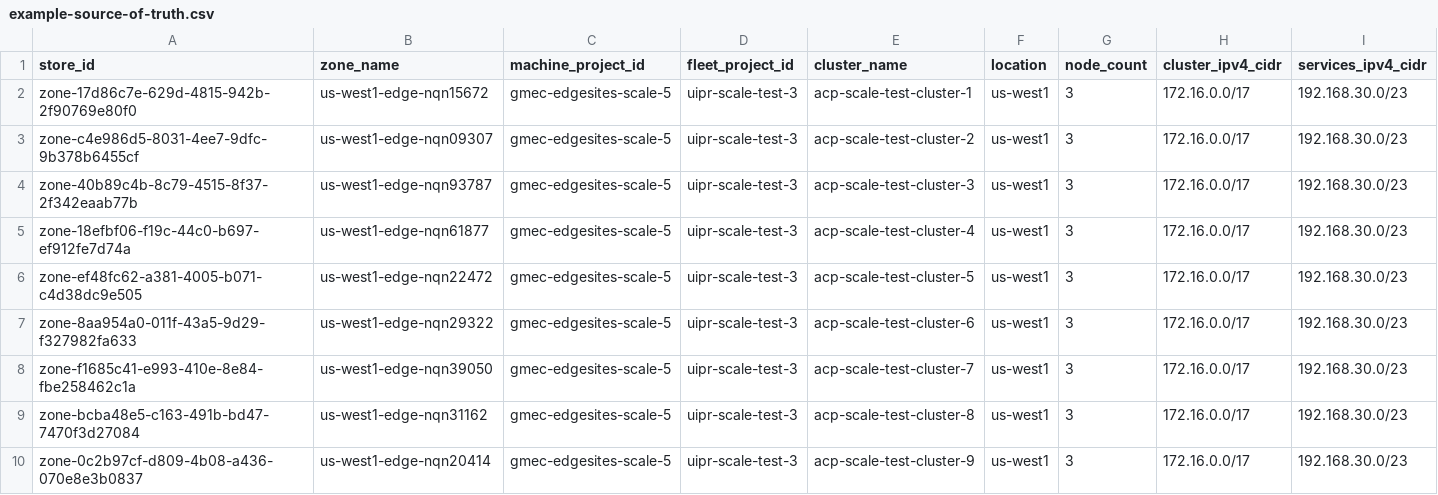
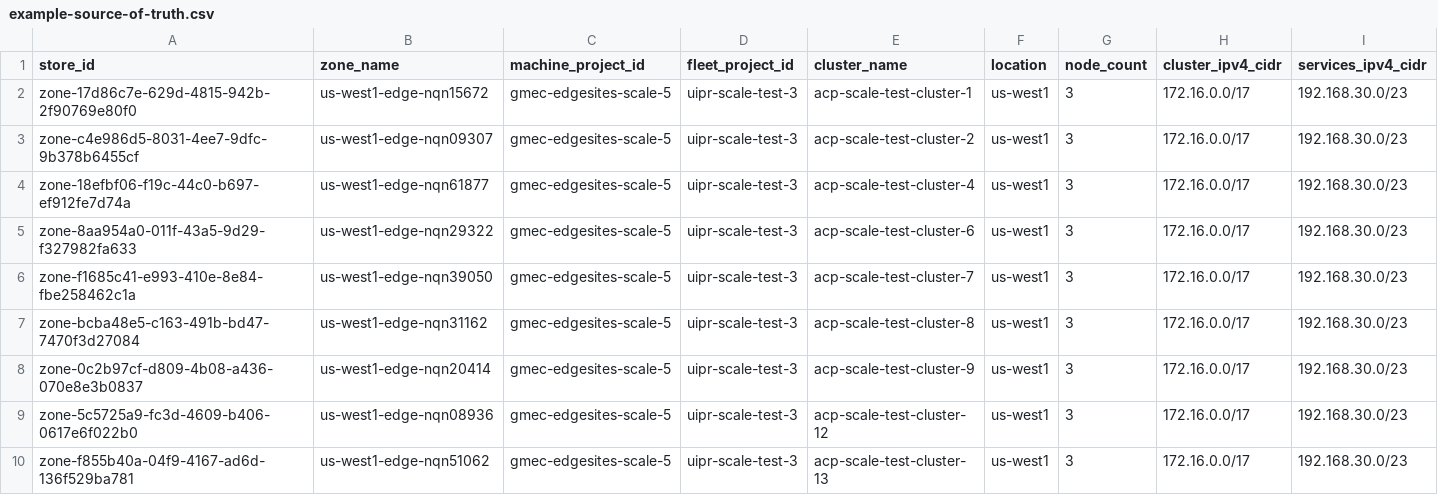
Before and after one commit to ggunjan-eng/automated-cluster-provisioner, a CSV file: example-source-of-truth.csv, drawn as a sheet; only a part is shown; the shorter side is filled out with more unchanged rows; rows hold the shown columns only; the diff covers the shown part only; the diff names each change by its address in the sheet, - before the commit and + after, or states it on an @@ line.

Commit message:
Keep only 18 verified running clusters in SoT CSV and include retry/timeout fixes in create-cluster.yaml

```diff
--- a/example-source-of-truth.csv
+++ b/example-source-of-truth.csv
-row 4: zone-40b89c4b-8c79-4515-8f37-2f342eaab77b | us-west1-edge-nqn93787 | gmec-edgesites-scale-5 | uipr-scale-test-3 | acp-scale-test-cluster-3 | us-west1 | 3 | 172.16.0.0/17 | 192.168.30.0/23
-row 6: zone-ef48fc62-a381-4005-b071-c4d38dc9e505 | us-west1-edge-nqn22472 | gmec-edgesites-scale-5 | uipr-scale-test-3 | acp-scale-test-cluster-5 | us-west1 | 3 | 172.16.0.0/17 | 192.168.30.0/23
```
Also changed, not shown: 7 removed rows elsewhere in this file, 1 other file.
